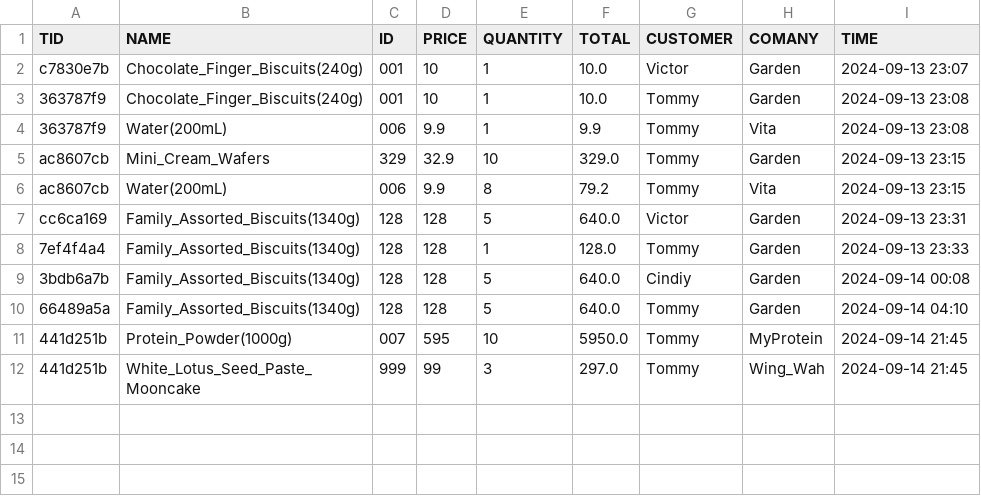
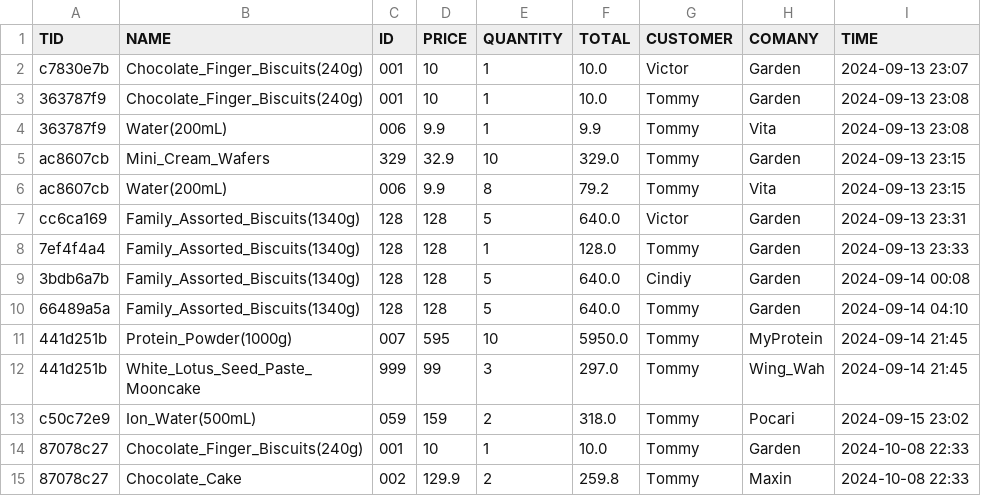
Before and after one commit to TTBallo/SBA, a CSV file: purchase_records.csv, drawn as a sheet.

```diff
--- a/purchase_records.csv
+++ b/purchase_records.csv
@@ -12 +12,4 @@ cc6ca169,Family_Assorted_Biscuits(1340g),128,128,5,640.0,Victor,Garden,2024-09-1
 441d251b,White_Lotus_Seed_Paste_Mooncake,999,99,3,297.0,Tommy,Wing_Wah,2024-09-14 21:45
+c50c72e9,Ion_Water(500mL),059,159,2,318.0,Tommy,Pocari,2024-09-15 23:02
+87078c27,Chocolate_Finger_Biscuits(240g),001,10,1,10.0,Tommy,Garden,2024-10-08 22:33
+87078c27,Chocolate_Cake,002,129.9,2,259.8,Tommy,Maxin,2024-10-08 22:33
```
Also changed, not shown: goods_info.csv, 2 other files.
